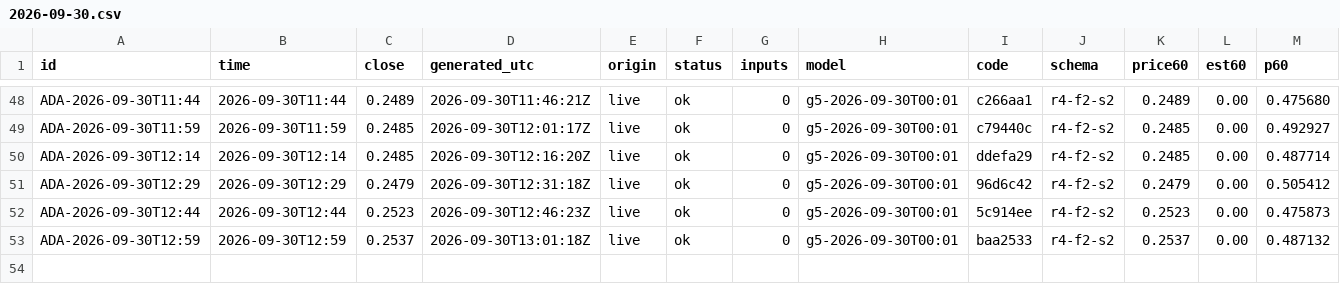
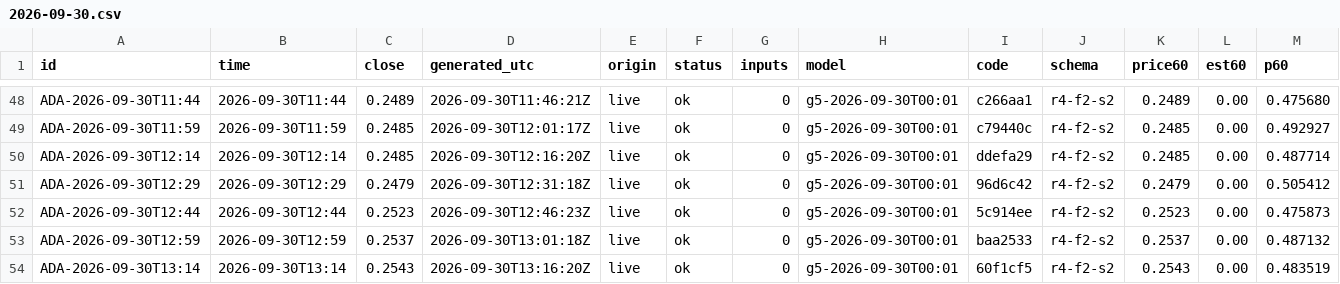
Before and after one commit to omidabduli/cardano-self-improving-prediction, a CSV file: data/predictions/2026-09-30.csv, drawn as a sheet; only a part is shown, gaps mark what is left out; rows hold the shown columns only; the diff names each change by its address in the sheet, - before the commit and + after, or states it on an @@ line.

```diff
--- a/data/predictions/2026-09-30.csv
+++ b/data/predictions/2026-09-30.csv
+row 54: ADA-2026-09-30T13:14 | 2026-09-30T13:14 | 0.2543 | 2026-09-30T13:16:20Z | live | ok | 0 | g5-2026-09-30T00:01 | 60f1cf5 | r4-f2-s2 | 0.2543 | 0.00 | 0.483519
```
Also changed, not shown: 3 other files.
